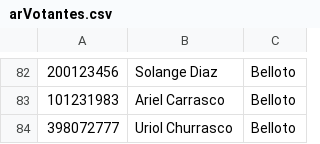
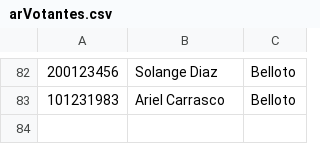
Before and after one commit to Messichiquitto/ProyectoGestionSufragio, a CSV file: src/main/java/Archivos/arVotantes.csv, drawn as a sheet; only a part is shown, gaps mark what is left out; the diff names each change by its address in the sheet, - before the commit and + after, or states it on an @@ line.

Commit message:
Se agrega archivo Reporte.txt, donde se carga todo el contenido dentro del mapa al salir del programa

```diff
--- a/src/main/java/Archivos/arVotantes.csv
+++ b/src/main/java/Archivos/arVotantes.csv
-row 84: 398072777 | Uriol Churrasco | Belloto
```
Also changed, not shown: src/main/java/Archivos/arLocales.csv, 3 other files.
